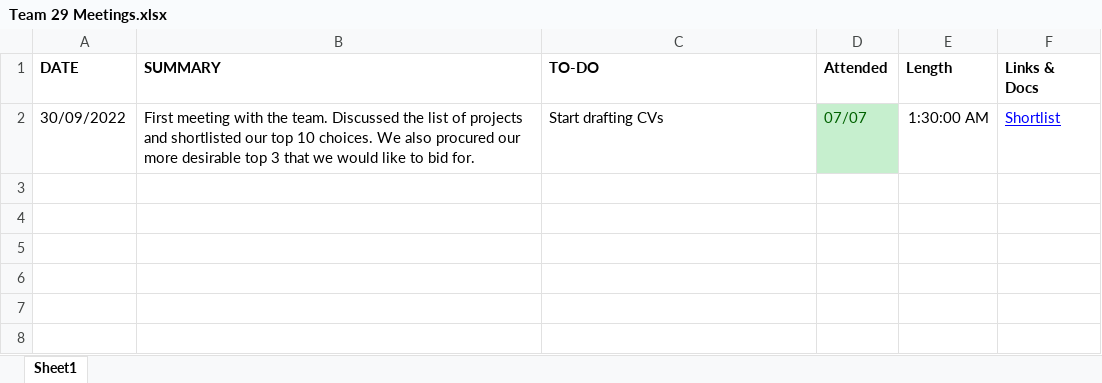
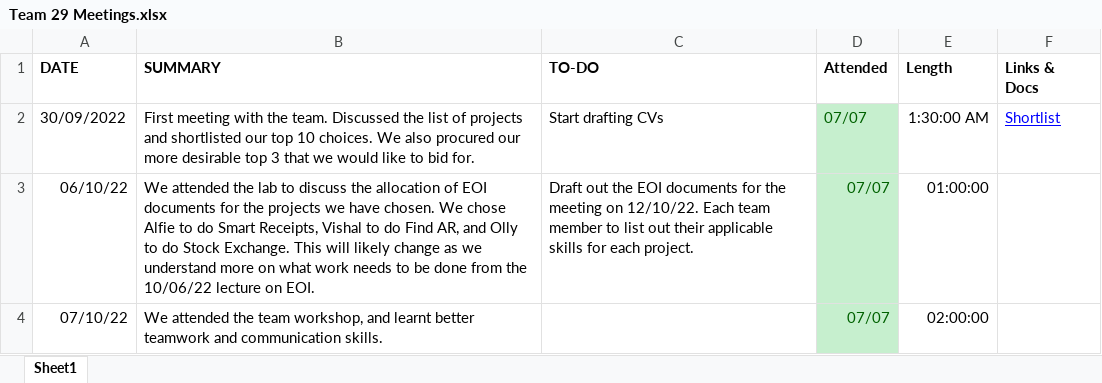
Before and after one commit to ickeyben123/AR, an Excel workbook: Documentation/Meetings & Attendance/Team 29 Meetings.xlsx, sheet Sheet1, drawn as a sheet; values as stored, in another font and other column widths than the file's, no borders; the diff names each change by its address in the sheet, - before the commit and + after, or states it on an @@ line.

Commit message:
Adding attendance

```diff
--- a/Documentation/Meetings & Attendance/Team 29 Meetings.xlsx (sheet Sheet1)
+++ b/Documentation/Meetings & Attendance/Team 29 Meetings.xlsx (sheet Sheet1)
+row 3: 06/10/22 | We attended the lab to discuss the allocation of EOI documents for the projects we have chosen. We chose Alfie to do Smart Receipts, Vishal to do Find AR, and Olly to do Stock Exchange. This will likely change as we understand more on what work needs to be done from the 10/06/22 lecture on EOI. | Draft out the EOI documents for the meeting on 12/10/22. Each team member to list out their applicable skills for each project. | 07/07 | 01:00:00
+row 4: 07/10/22 | We attended the team workshop, and learnt better teamwork and communication skills. |  | 07/07 | 02:00:00
```
Also changed, not shown: 2 other files.
